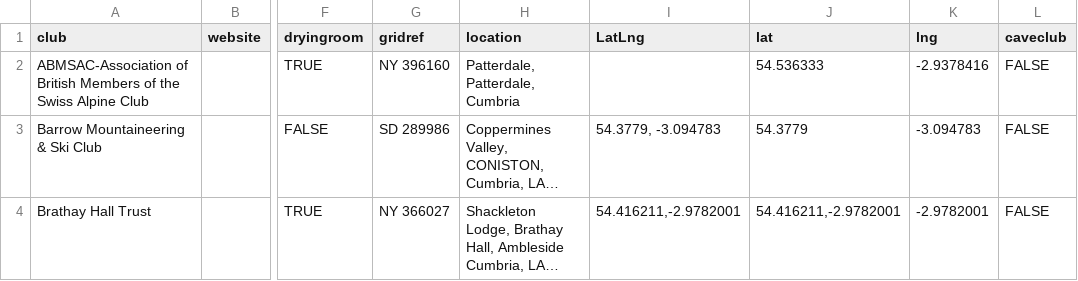
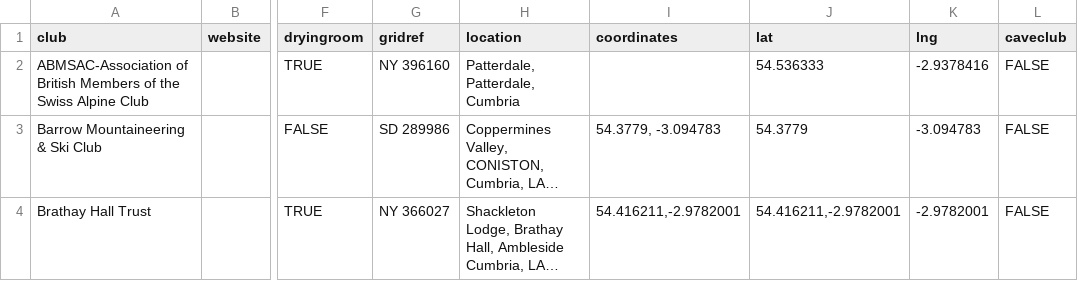
Before and after one commit to CaveSurveys/Karst_Accommodation, a CSV file: accommodation.csv, drawn as a sheet; only a part is shown, gaps mark what is left out; long unchanged cells end in …; the diff names each change by its address in the sheet, - before the commit and + after, or states it on an @@ line.

Commit message:
Update accommodation.csv

```diff
--- a/accommodation.csv
+++ b/accommodation.csv
-I1: LatLng
+I1: coordinates
```
